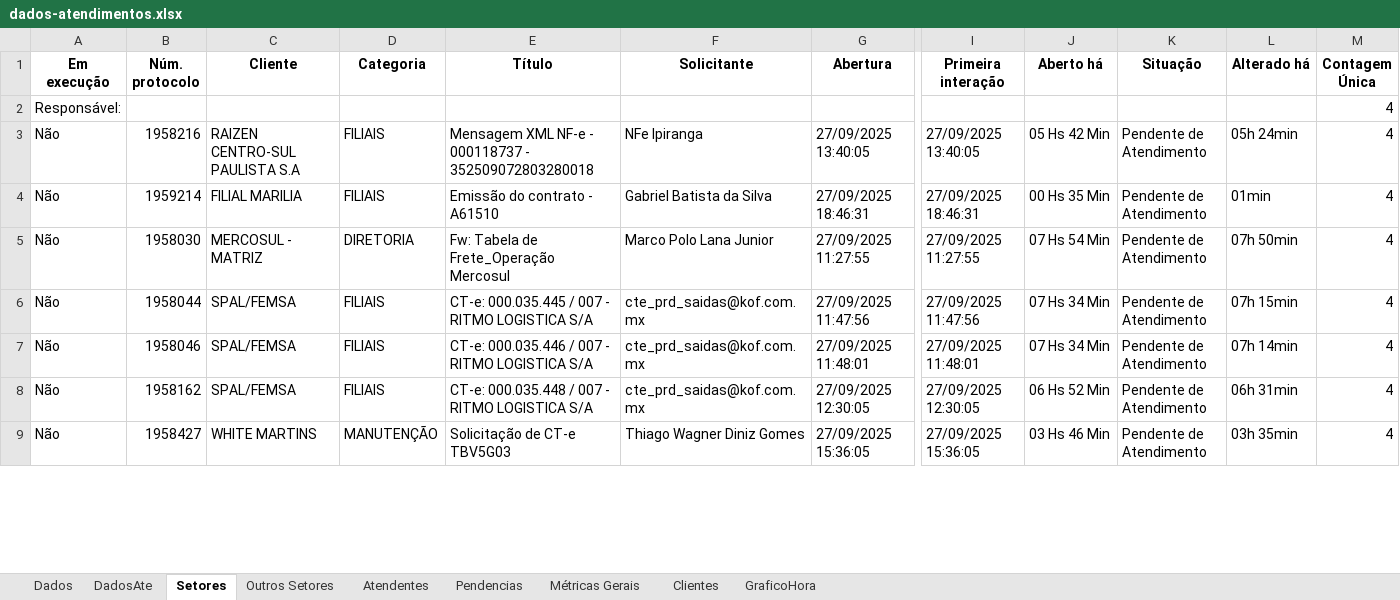
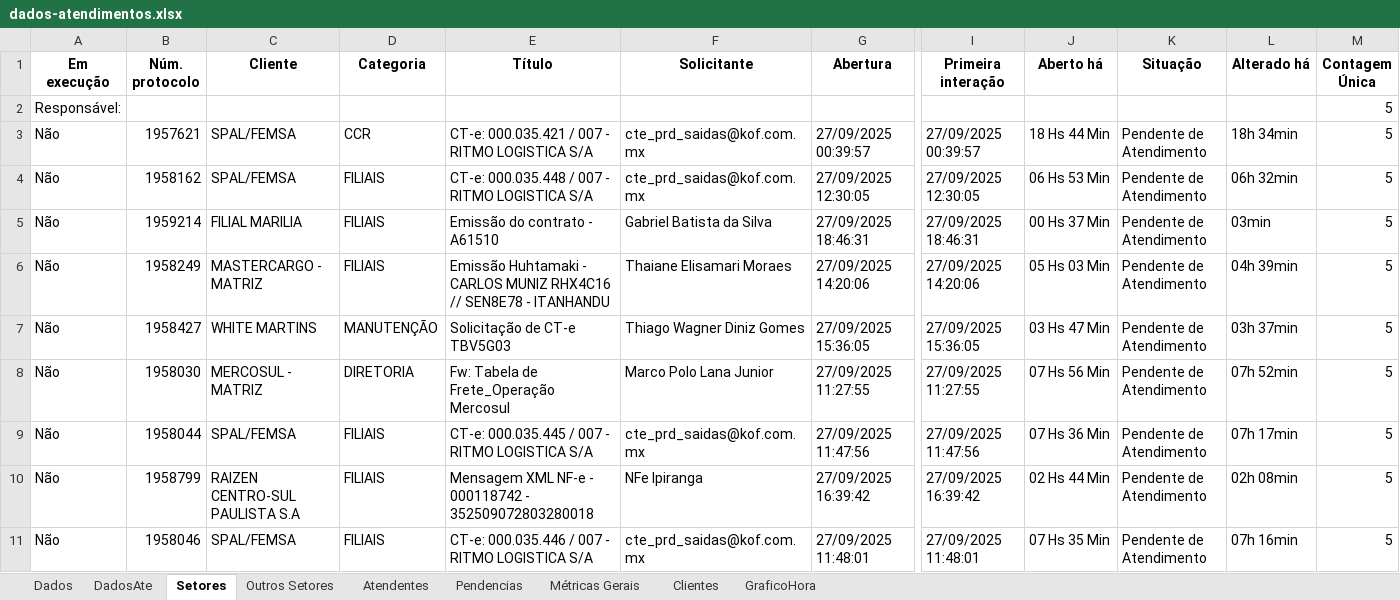
Before and after one commit to GabrielSilvaRit/Excel-painel, an Excel workbook: dados-atendimentos.xlsx, sheet Setores, drawn as a sheet; only a part is shown, gaps mark what is left out; values as stored, in another font and other column widths than the file's, no borders; removed rows and columns are numbered as before the commit, all else as after; rows hold the shown columns only; the diff covers the shown part only; the diff names each change by its address in the sheet, - before the commit and + after, or states it on an @@ line.

```diff
--- a/dados-atendimentos.xlsx (sheet Setores)
+++ b/dados-atendimentos.xlsx (sheet Setores)
-M2 (Contagem Única): 4
+M2 (Contagem Única): 5
+row 3: Não | 1957621 | SPAL/FEMSA | CCR | CT-e: 000.035.421 / 007 - RITMO LOGISTICA S/A | cte_prd_saidas@kof.com.mx | 27/09/2025 00:39:57 | 27/09/2025 00:39:57 | 18 Hs 44 Min | Pendente de Atendimento | 18h 34min | 5
-B4 (Núm. protocolo): 1958216
+B4 (Núm. protocolo): 1958162
-C4 (Cliente): RAIZEN CENTRO-SUL PAULISTA S.A
+C4 (Cliente): SPAL/FEMSA
-E4 (Título): Mensagem XML NF-e - 000118737 - 352509072803280018
+E4 (Título): CT-e: 000.035.448 / 007 - RITMO LOGISTICA S/A
-F4 (Solicitante): NFe Ipiranga
+F4 (Solicitante): cte_prd_saidas@kof.com.mx
-G4 (Abertura): 27/09/2025 13:40:05
+G4 (Abertura): 27/09/2025 12:30:05
-I4 (Primeira interação): 27/09/2025 13:40:05
+I4 (Primeira interação): 27/09/2025 12:30:05
-J4 (Aberto há): 05 Hs 42 Min
+J4 (Aberto há): 06 Hs 53 Min
-L4 (Alterado há): 05h 24min
+L4 (Alterado há): 06h 32min
-M4:M5 (Contagem Única): 4
+M4:M5 (Contagem Única): 5
-J5 (Aberto há): 00 Hs 35 Min
+J5 (Aberto há): 00 Hs 37 Min
-L5 (Alterado há): 01min
+L5 (Alterado há): 03min
+row 6: Não | 1958249 | MASTERCARGO - MATRIZ | FILIAIS | Emissão Huhtamaki - CARLOS MUNIZ RHX4C16 // SEN8E78 - ITANHANDU | Thaiane Elisamari Moraes | 27/09/2025 14:20:06 | 27/09/2025 14:20:06 | 05 Hs 03 Min | Pendente de Atendimento | 04h 39min | 5
+row 7: Não | 1958427 | WHITE MARTINS | MANUTENÇÃO | Solicitação de CT-e TBV5G03 | Thiago Wagner Diniz Gomes | 27/09/2025 15:36:05 | 27/09/2025 15:36:05 | 03 Hs 47 Min | Pendente de Atendimento | 03h 37min | 5
-J8 (Aberto há): 07 Hs 54 Min
+J8 (Aberto há): 07 Hs 56 Min
-L8 (Alterado há): 07h 50min
+L8 (Alterado há): 07h 52min
-M8:M9 (Contagem Única): 4
+M8:M9 (Contagem Única): 5
-J9 (Aberto há): 07 Hs 34 Min
+J9 (Aberto há): 07 Hs 36 Min
-L9 (Alterado há): 07h 15min
+L9 (Alterado há): 07h 17min
+row 10: Não | 1958799 | RAIZEN CENTRO-SUL PAULISTA S.A | FILIAIS | Mensagem XML NF-e - 000118742 - 352509072803280018 | NFe Ipiranga | 27/09/2025 16:39:42 | 27/09/2025 16:39:42 | 02 Hs 44 Min | Pendente de Atendimento | 02h 08min | 5
-J11 (Aberto há): 07 Hs 34 Min
+J11 (Aberto há): 07 Hs 35 Min
-L11 (Alterado há): 07h 14min
+L11 (Alterado há): 07h 16min
-M11 (Contagem Única): 4
+M11 (Contagem Única): 5
-row 8: Não | 1958162 | SPAL/FEMSA | FILIAIS | CT-e: 000.035.448 / 007 - RITMO LOGISTICA S/A | cte_prd_saidas@kof.com.mx | 27/09/2025 12:30:05 | 27/09/2025 12:30:05 | 06 Hs 52 Min | Pendente de Atendimento | 06h 31min | 4
-row 9: Não | 1958427 | WHITE MARTINS | MANUTENÇÃO | Solicitação de CT-e TBV5G03 | Thiago Wagner Diniz Gomes | 27/09/2025 15:36:05 | 27/09/2025 15:36:05 | 03 Hs 46 Min | Pendente de Atendimento | 03h 35min | 4
```
Also changed, not shown: 7 added rows, 5 removed rows and 34 edited cells elsewhere in this sheet, sheet Dados, sheet DadosAte, sheet Métricas Gerais, sheet Atendentes.
